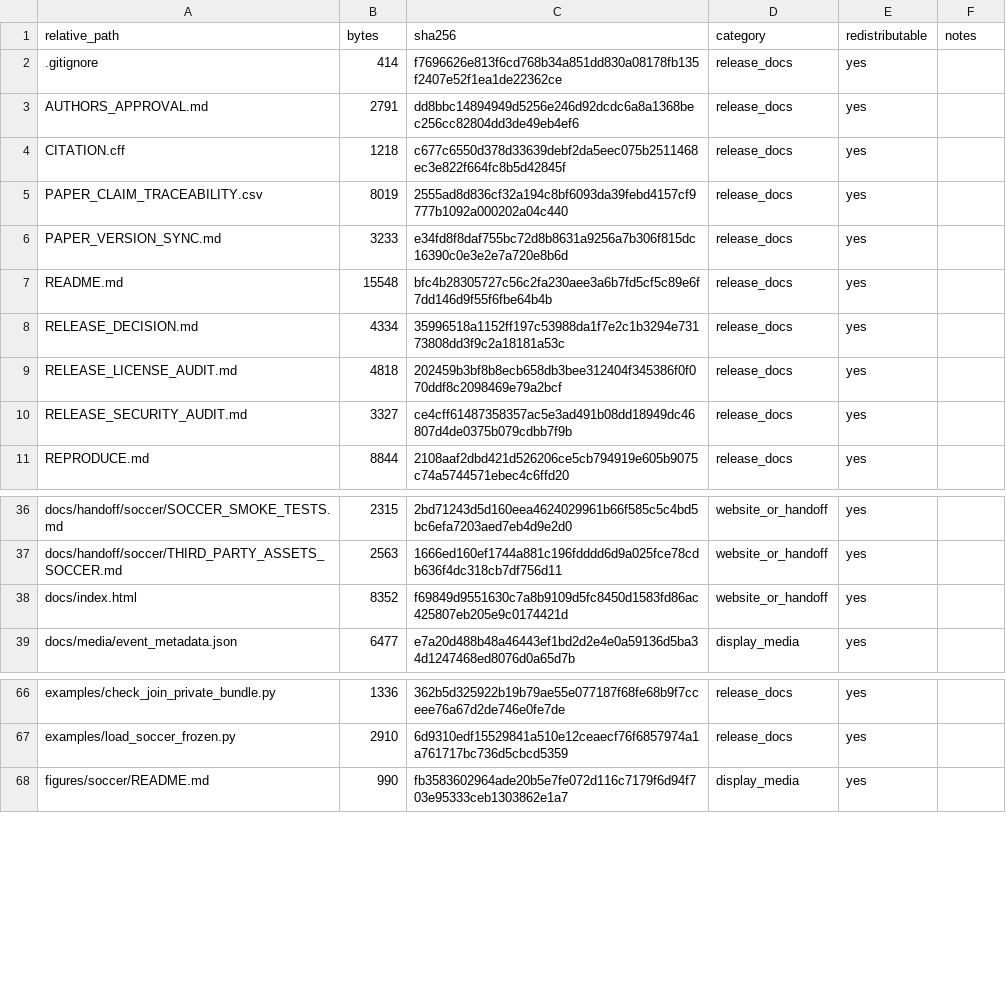
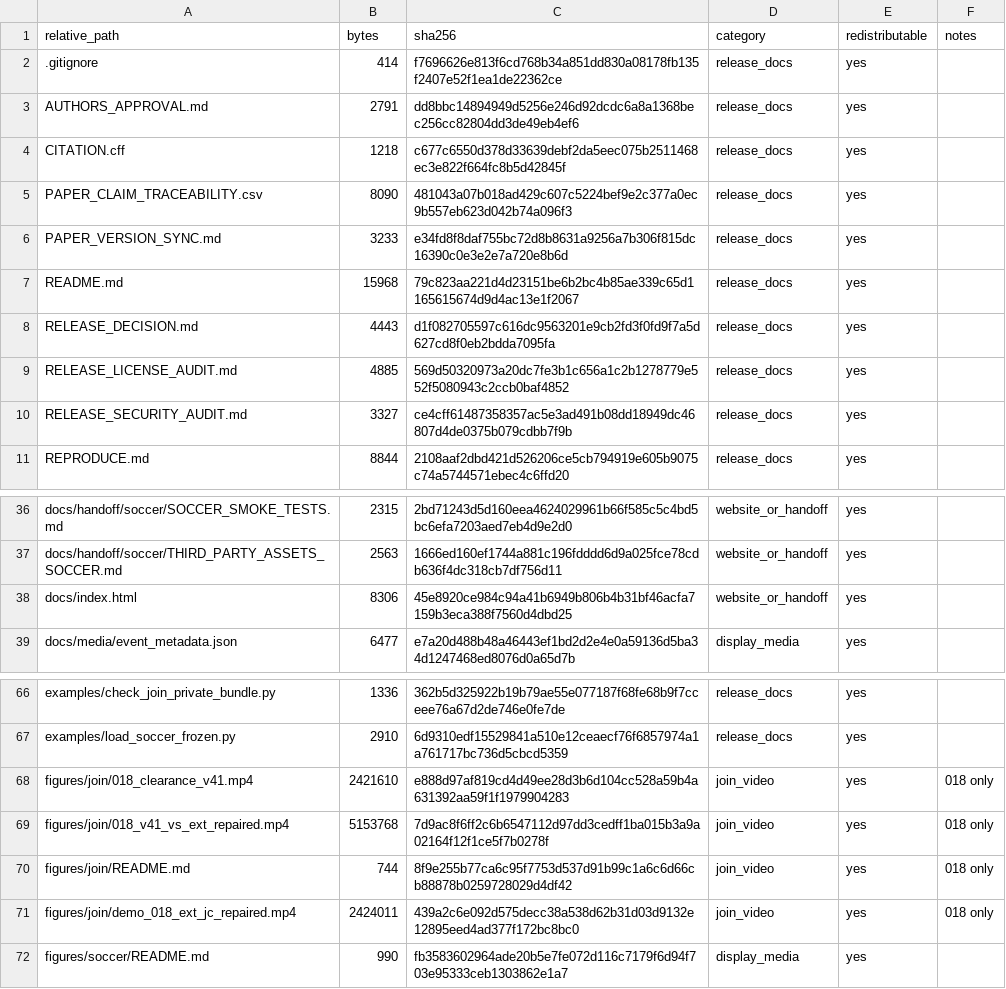
Before and after one commit to Elenino19/interaction-structured-retargeting, a CSV file: PUBLIC_RELEASE_MANIFEST.csv, drawn as a sheet; only a part is shown, gaps mark what is left out.

Commit message:
Add the 018 Join comparison renders.
Publish the frozen v41 clip, the repaired EXT-JC clip, and their side-by-side comparison for the primary take only.

```diff
--- a/PUBLIC_RELEASE_MANIFEST.csv
+++ b/PUBLIC_RELEASE_MANIFEST.csv
@@ -4,7 +4,7 @@ AUTHORS_APPROVAL.md,2791,dd8bbc14894949d5256e246d92dcdc6a8a1368bec256cc82804dd3d
 CITATION.cff,1218,c677c6550d378d33639debf2da5eec075b2511468ec3e822f664fc8b5d42845f,release_docs,yes,
-PAPER_CLAIM_TRACEABILITY.csv,8019,2555ad8d836cf32a194c8bf6093da39febd4157cf9777b1092a000202a04c440,release_docs,yes,
+PAPER_CLAIM_TRACEABILITY.csv,8090,481043a07b018ad429c607c5224bef9e2c377a0ec9b557eb623d042b74a096f3,release_docs,yes,
 PAPER_VERSION_SYNC.md,3233,e34fd8f8daf755bc72d8b8631a9256a7b306f815dc16390c0e3e2e7a720e8b6d,release_docs,yes,
-README.md,15548,bfc4b28305727c56c2fa230aee3a6b7fd5cf5c89e6f7dd146d9f55f6fbe64b4b,release_docs,yes,
-RELEASE_DECISION.md,4334,35996518a1152ff197c53988da1f7e2c1b3294e73173808dd3f9c2a18181a53c,release_docs,yes,
-RELEASE_LICENSE_AUDIT.md,4818,202459b3bf8b8ecb658db3bee312404f345386f0f070ddf8c2098469e79a2bcf,release_docs,yes,
+README.md,15968,79c823aa221d4d23151be6b2bc4b85ae339c65d1165615674d9d4ac13e1f2067,release_docs,yes,
+RELEASE_DECISION.md,4443,d1f082705597c616dc9563201e9cb2fd3f0fd9f7a5d627cd8f0eb2bdda7095fa,release_docs,yes,
+RELEASE_LICENSE_AUDIT.md,4885,569d50320973a20dc7fe3b1c656a1c2b1278779e552f5080943c2ccb0baf4852,release_docs,yes,
 RELEASE_SECURITY_AUDIT.md,3327,ce4cff61487358357ac5e3ad491b08dd18949dc46807d4de0375b079cdbb7f9b,release_docs,yes,
@@ -37,3 +37,3 @@ docs/handoff/soccer/SOCCER_SMOKE_TESTS.md,2315,2bd71243d5d160eea4624029961b66f58
 docs/handoff/soccer/THIRD_PARTY_ASSETS_SOCCER.md,2563,1666ed160ef1744a881c196fdddd6d9a025fce78cdb636f4dc318cb7df756d11,website_or_handoff,yes,
-docs/index.html,8352,f69849d9551630c7a8b9109d5fc8450d1583fd86ac425807eb205e9c0174421d,website_or_handoff,yes,
+docs/index.html,8306,45e8920ce984c94a41b6949b806b4b31bf46acfa7159b3eca388f7560d4dbd25,website_or_handoff,yes,
 docs/media/event_metadata.json,6477,e7a20d488b48a46443ef1bd2d2e4e0a59136d5ba34d1247468ed8076d0a65d7b,display_media,yes,
@@ -67,2 +67,6 @@ examples/check_join_private_bundle.py,1336,362b5d325922b19b79ae55e077187f68fe68b
 examples/load_soccer_frozen.py,2910,6d9310edf15529841a510e12ceaecf76f6857974a1a761717bc736d5cbcd5359,release_docs,yes,
+figures/join/018_clearance_v41.mp4,2421610,e888d97af819cd4d49ee28d3b6d104cc528a59b4a631392aa59f1f1979904283,join_video,yes,018 only
+figures/join/018_v41_vs_ext_repaired.mp4,5153768,7d9ac8f6ff2c6b6547112d97dd3cedff1ba015b3a9a02164f12f1ce5f7b0278f,join_video,yes,018 only
+figures/join/README.md,744,8f9e255b77ca6c95f7753d537d91b99c1a6c6d66cb88878b0259728029d4df42,join_video,yes,018 only
+figures/join/demo_018_ext_jc_repaired.mp4,2424011,439a2c6e092d575decc38a538d62b31d03d9132e12895eed4ad377f172bc8bc0,join_video,yes,018 only
 figures/soccer/README.md,990,fb3583602964ade20b5e7fe072d116c7179f6d94f703e95333ceb1303862e1a7,display_media,yes,
```
Also changed, not shown: PAPER_CLAIM_TRACEABILITY.csv, 8 other files.
